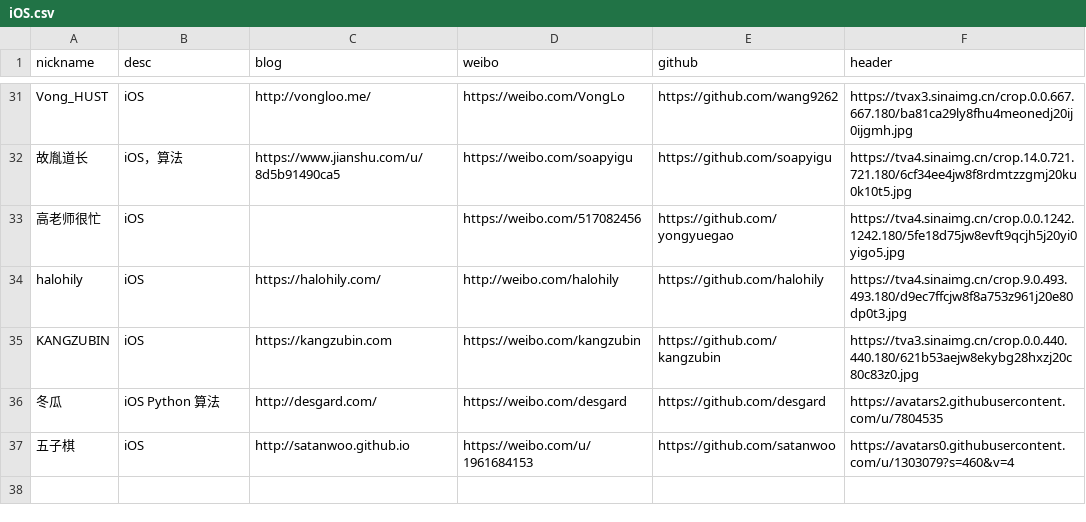
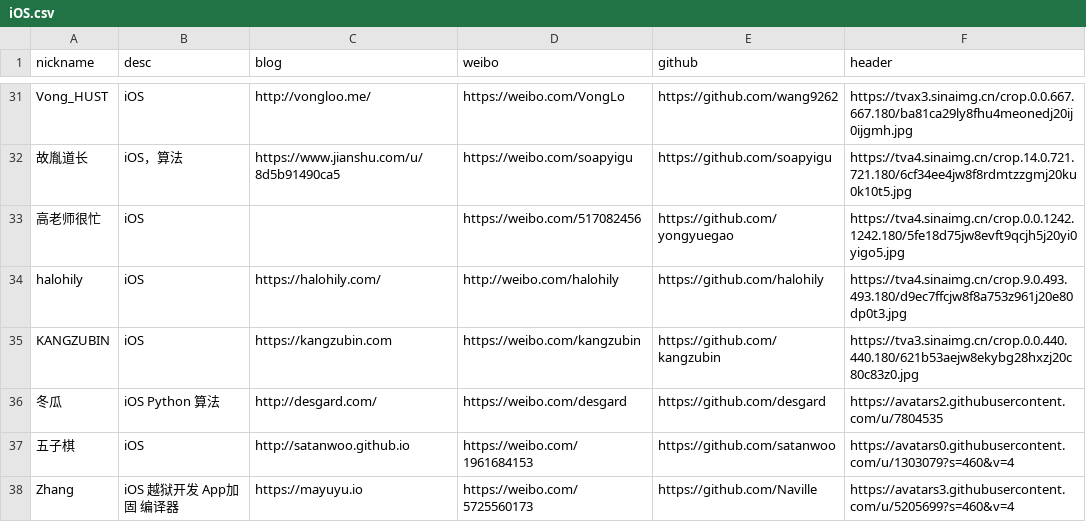
Before and after one commit to awesome-tips/blogs, a CSV file: script/iOS.csv, drawn as a sheet; only a part is shown, gaps mark what is left out.

```diff
--- a/script/iOS.csv
+++ b/script/iOS.csv
@@ -36,2 +36,3 @@ KANGZUBIN,iOS,https://kangzubin.com,https://weibo.com/kangzubin,https://github.c
 冬瓜,iOS Python 算法,http://desgard.com/,https://weibo.com/desgard,https://github.com/desgard,https://avatars2.githubusercontent.com/u/7804535
-五子棋,iOS,http://satanwoo.github.io,https://weibo.com/u/1961684153,https://github.com/satanwoo,https://avatars0.githubusercontent.com/u/1303079?s=460&v=4
+五子棋,iOS,http://satanwoo.github.io,https://weibo.com/1961684153,https://github.com/satanwoo,https://avatars0.githubusercontent.com/u/1303079?s=460&v=4
+Zhang,iOS 越狱开发 App加固 编译器,https://mayuyu.io,https://weibo.com/5725560173,https://github.com/Naville,https://avatars3.githubusercontent.com/u/5205699?s=460&v=4
```
Also changed, not shown: 3 other files.
